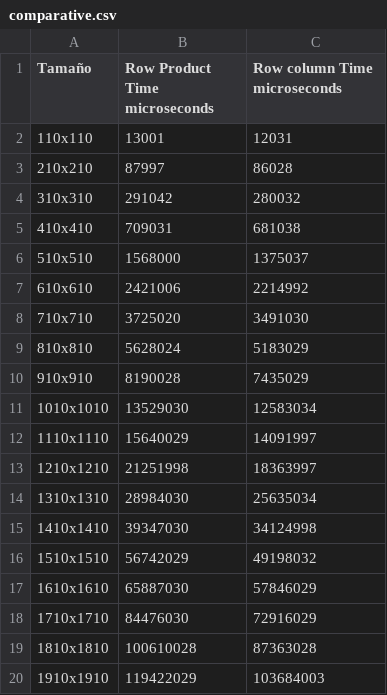
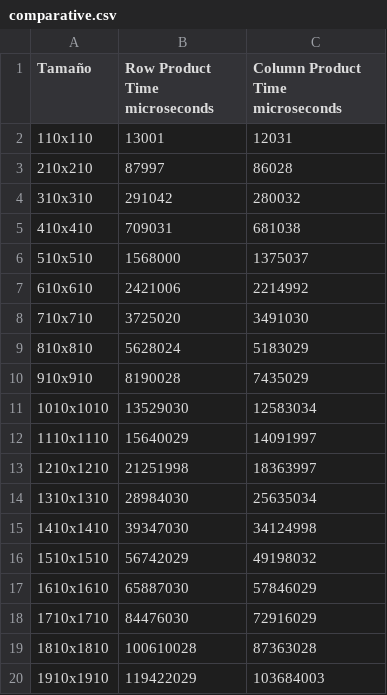
Before and after one commit to GSJuan/Matrix-product, a CSV file: comparative.csv, drawn as a sheet.

```diff
--- a/comparative.csv
+++ b/comparative.csv
@@ -1,2 +1,2 @@
-Tamaño,Row Product Time microseconds,Row column Time microseconds
+Tamaño,Row Product Time microseconds,Column Product Time microseconds
 110x110,13001,12031
```
Also changed, not shown: 3 other files.
